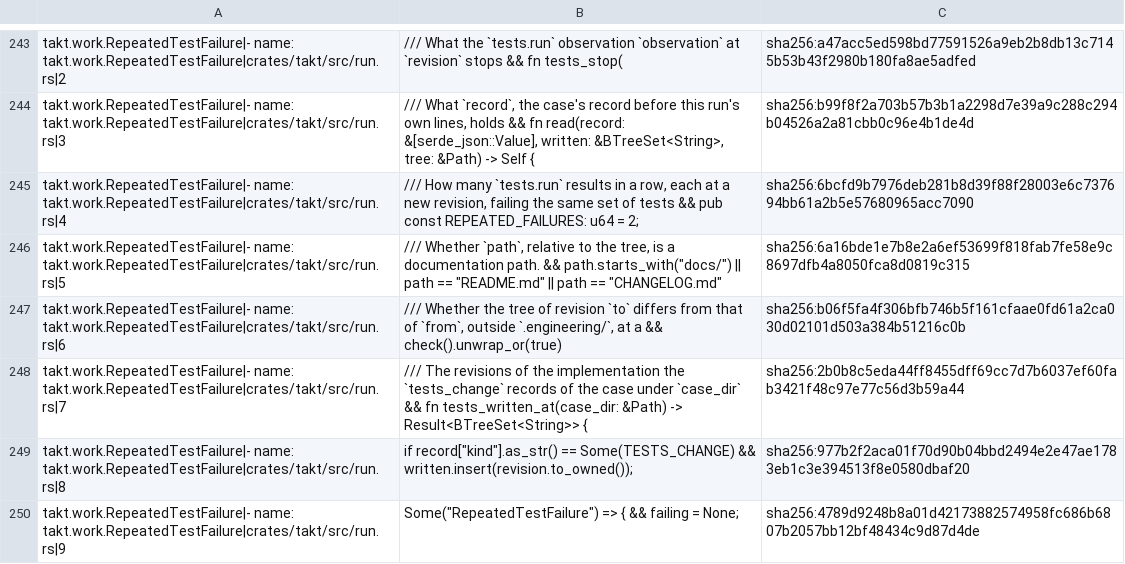
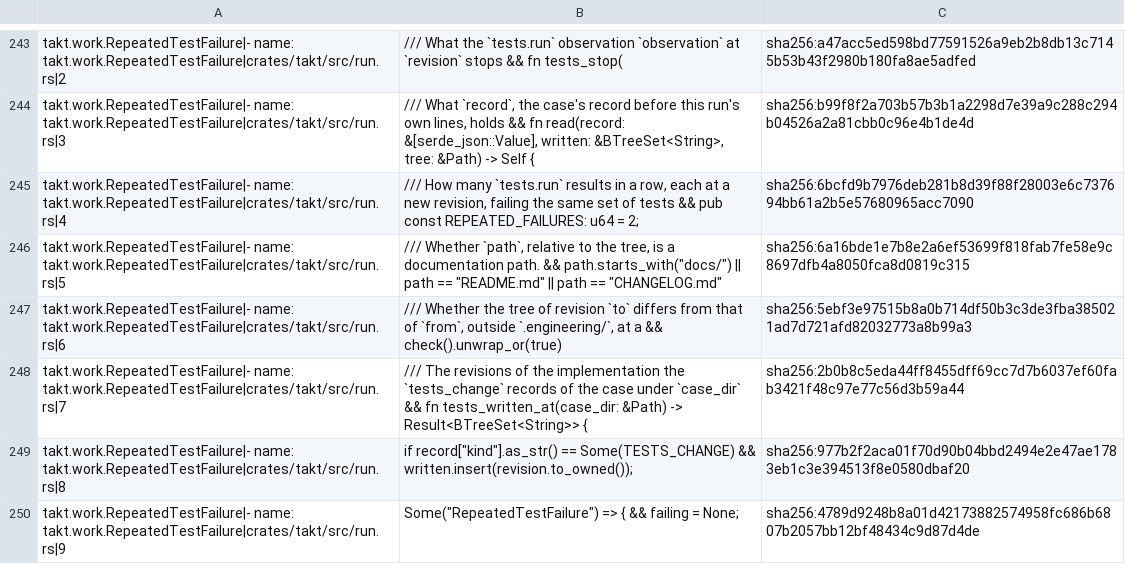
Before and after one commit to beyond10x/takt, a TSV file: ess/domains/takt.citations.tsv, drawn as a sheet; only a part is shown, gaps mark what is left out.

```diff
--- a/ess/domains/takt.citations.tsv
+++ b/ess/domains/takt.citations.tsv
@@ -246,3 +246,3 @@ takt.work.RepeatedTestFailure|- name: takt.work.RepeatedTestFailure|crates/takt/
 takt.work.RepeatedTestFailure|- name: takt.work.RepeatedTestFailure|crates/takt/src/run.rs|5	/// Whether `path`, relative to the tree, is a documentation path. && path.starts_with("docs/") || path == "README.md" || path == "CHANGELOG.md"	sha256:6a16bde1e7b8e2a6ef53699f818fab7fe58e9c8697dfb4a8050fca8d0819c315
-takt.work.RepeatedTestFailure|- name: takt.work.RepeatedTestFailure|crates/takt/src/run.rs|6	/// Whether the tree of revision `to` differs from that of `from`, outside `.engineering/`, at a && check().unwrap_or(true)	sha256:b06f5fa4f306bfb746b5f161cfaae0fd61a2ca030d02101d503a384b51216c0b
+takt.work.RepeatedTestFailure|- name: takt.work.RepeatedTestFailure|crates/takt/src/run.rs|6	/// Whether the tree of revision `to` differs from that of `from`, outside `.engineering/`, at a && check().unwrap_or(true)	sha256:5ebf3e97515b8a0b714df50b3c3de3fba385021ad7d721afd82032773a8b99a3
 takt.work.RepeatedTestFailure|- name: takt.work.RepeatedTestFailure|crates/takt/src/run.rs|7	/// The revisions of the implementation the `tests_change` records of the case under `case_dir` && fn tests_written_at(case_dir: &Path) -> Result<BTreeSet<String>> {	sha256:2b0b8c5eda44ff8455dff69cc7d7b6037ef60fab3421f48c97e77c56d3b59a44
```
Also changed, not shown: 7 other files.
